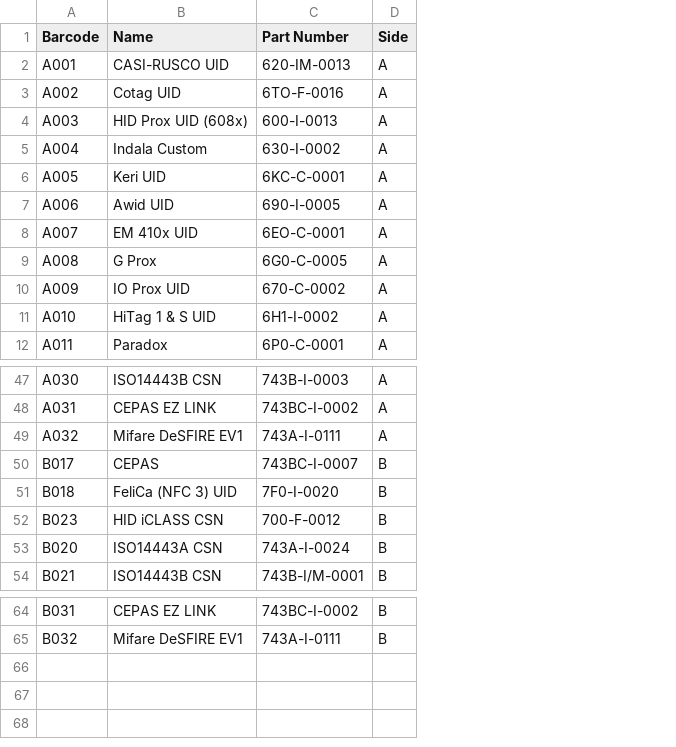
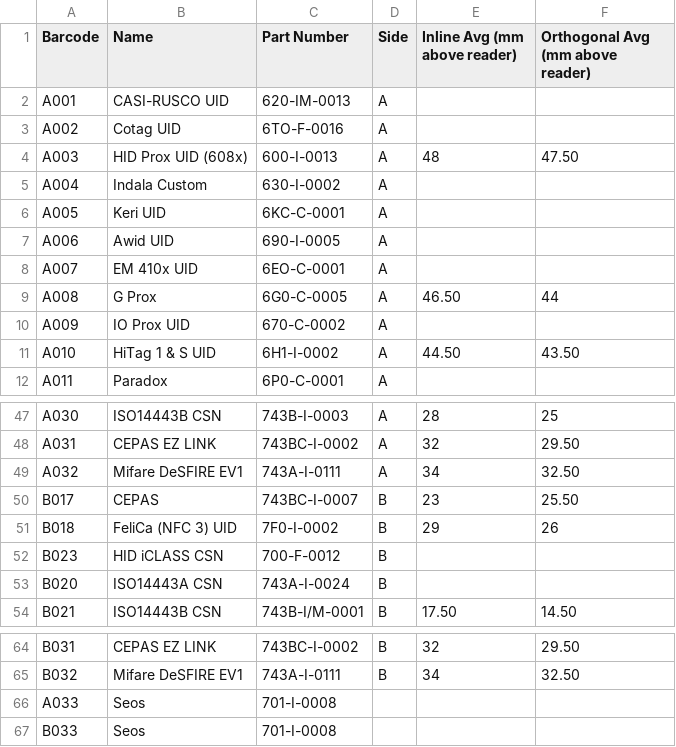
Before and after one commit to wajm1/card-read-height, a CSV file: files/AllCards.csv, drawn as a sheet; only a part is shown, gaps mark what is left out; the diff names each change by its address in the sheet, - before the commit and + after, or states it on an @@ line.

```diff
--- a/files/AllCards.csv
+++ b/files/AllCards.csv
+column E (Inline Avg (mm above reader)), rows 4-11: 48 |  |  |  |  | 46.50 |  | 44.50; rows 47-54: 28 | 32 | 34 | 23 | 29 |  |  | 17.50; rows 64-65: 32 | 34
+column F (Orthogonal Avg (mm above reader)), rows 4-11: 47.50 |  |  |  |  | 44 |  | 43.50; rows 47-54: 25 | 29.50 | 32.50 | 25.50 | 26 |  |  | 14.50; rows 64-65: 29.50 | 32.50
-C51 (Part Number): 7F0-I-0020
+C51 (Part Number): 7F0-I-0002
+row 66: A033 | Seos | 701-I-0008
+row 67: B033 | Seos | 701-I-0008
```
Also changed, not shown: 50 other files.
